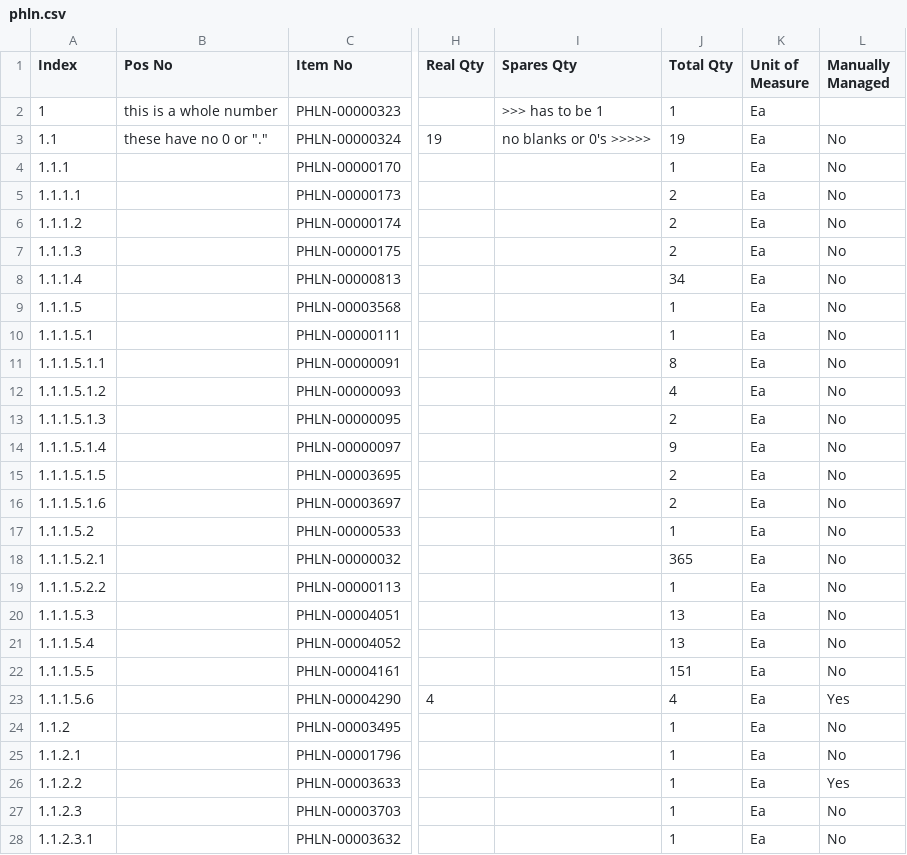
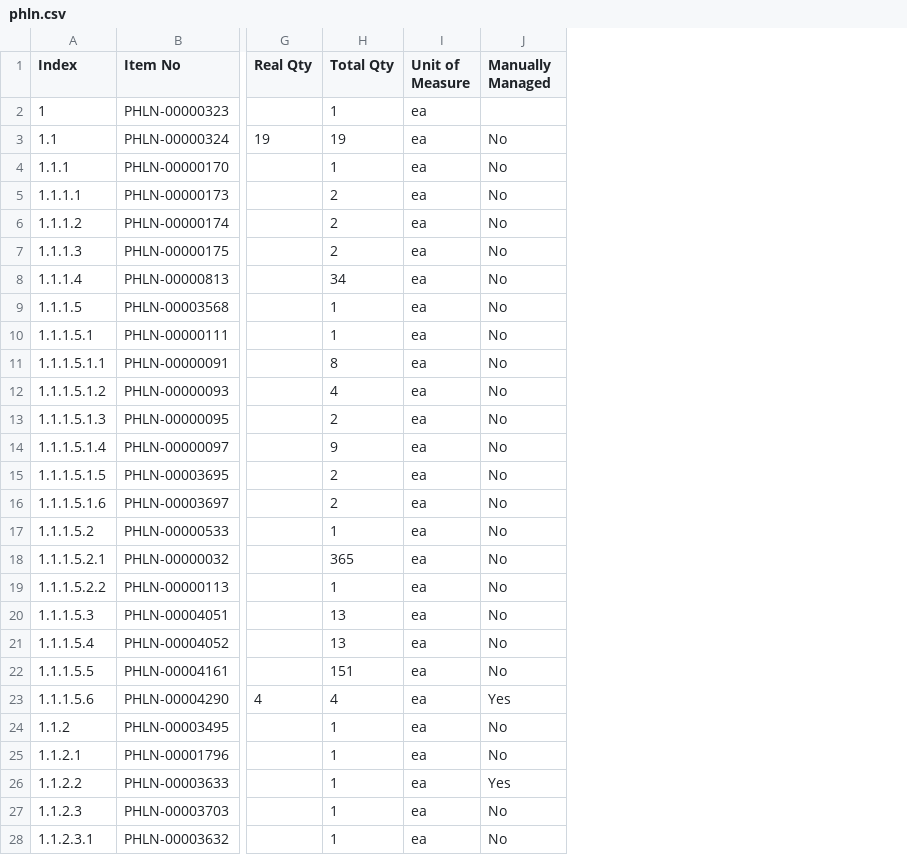
Before and after one commit to 0xAHA/FB_BI_Reports, a CSV file: phln.csv, drawn as a sheet; only a part is shown, gaps mark what is left out; removed rows and columns are numbered as before the commit, all else as after; the diff covers the shown part only; the diff names each change by its address in the sheet, - before the commit and + after, or states it on an @@ line.

Commit message:
updated csv

```diff
--- a/phln.csv
+++ b/phln.csv
-column B (Pos No), rows 2-3: this is a whole number | these have no 0 or "."
-column I (Spares Qty), rows 2-3: >>> has to be 1 | no blanks or 0's >>>>>
-I2:I28 (Unit of Measure): Ea
+I2:I28 (Unit of Measure): ea
```
Also changed, not shown: 128 edited cells elsewhere in this file.
